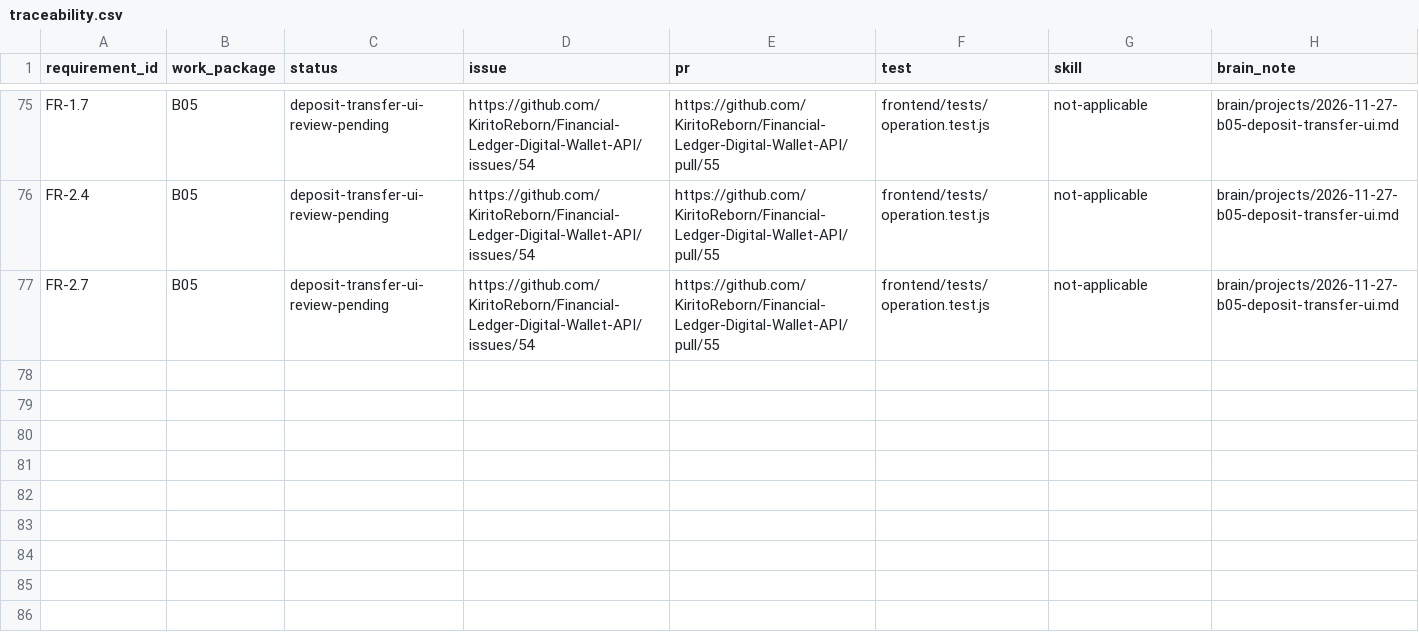
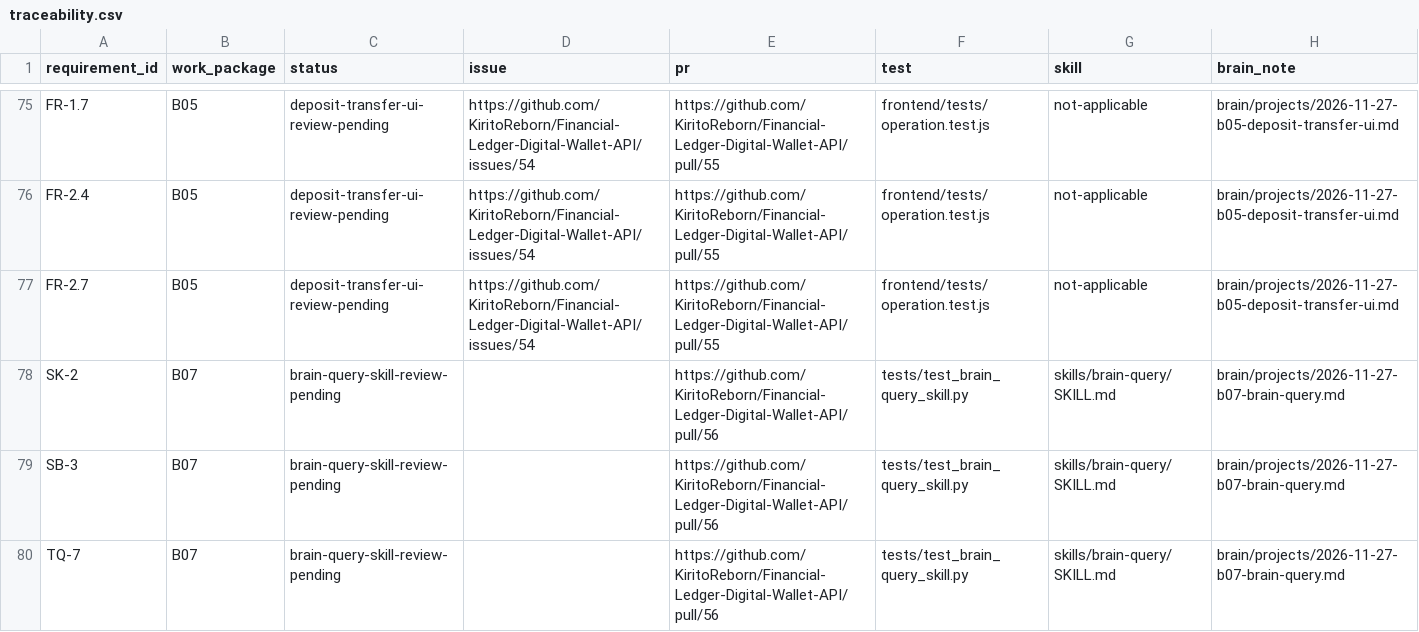
Before and after one commit to KiritoReborn/Financial-Ledger-Digital-Wallet-API, a CSV file: docs/traceability.csv, drawn as a sheet; only a part is shown, gaps mark what is left out.

Commit message:
feat(skills): add brain-query skill (B07)
skills/brain-query/SKILL.md and scripts/brain_query.py answer questions
from the brain/ vault and cite every note used as a wikilink (SK-2).

- BM25 over title, requirement IDs and tags (weighted) and body; whole
  requirement IDs, light stemming, a boost for asked requirement IDs,
  and half weight for index, log and README
- extractive answers: every line is a sentence from a note plus its
  link, so nothing is invented; no match says so with exit code 1
- --draft adr|srs lays the cited sentences out as a draft for review;
  --json and --limit are available
- code blocks, title headings, Related lines and anything that looks
  like a credential are never shown; note text is treated as data

skills/brain-query/evaluation.md records a seven-question run against
the real vault, kept outside brain/ so it cannot match itself.

Tests: tests/test_brain_query_skill.py (14, no backend needed); ruff and
the repo docs validator pass.

```diff
--- a/docs/traceability.csv
+++ b/docs/traceability.csv
@@ -77 +77,4 @@ FR-2.4,B05,deposit-transfer-ui-review-pending,https://github.com/KiritoReborn/Fi
 FR-2.7,B05,deposit-transfer-ui-review-pending,https://github.com/KiritoReborn/Financial-Ledger-Digital-Wallet-API/issues/54,https://github.com/KiritoReborn/Financial-Ledger-Digital-Wallet-API/pull/55,frontend/tests/operation.test.js,not-applicable,brain/projects/2026-11-27-b05-deposit-transfer-ui.md
+SK-2,B07,brain-query-skill-review-pending,,https://github.com/KiritoReborn/Financial-Ledger-Digital-Wallet-API/pull/56,tests/test_brain_query_skill.py,skills/brain-query/SKILL.md,brain/projects/2026-11-27-b07-brain-query.md
+SB-3,B07,brain-query-skill-review-pending,,https://github.com/KiritoReborn/Financial-Ledger-Digital-Wallet-API/pull/56,tests/test_brain_query_skill.py,skills/brain-query/SKILL.md,brain/projects/2026-11-27-b07-brain-query.md
+TQ-7,B07,brain-query-skill-review-pending,,https://github.com/KiritoReborn/Financial-Ledger-Digital-Wallet-API/pull/56,tests/test_brain_query_skill.py,skills/brain-query/SKILL.md,brain/projects/2026-11-27-b07-brain-query.md
```
Also changed, not shown: 7 other files.
